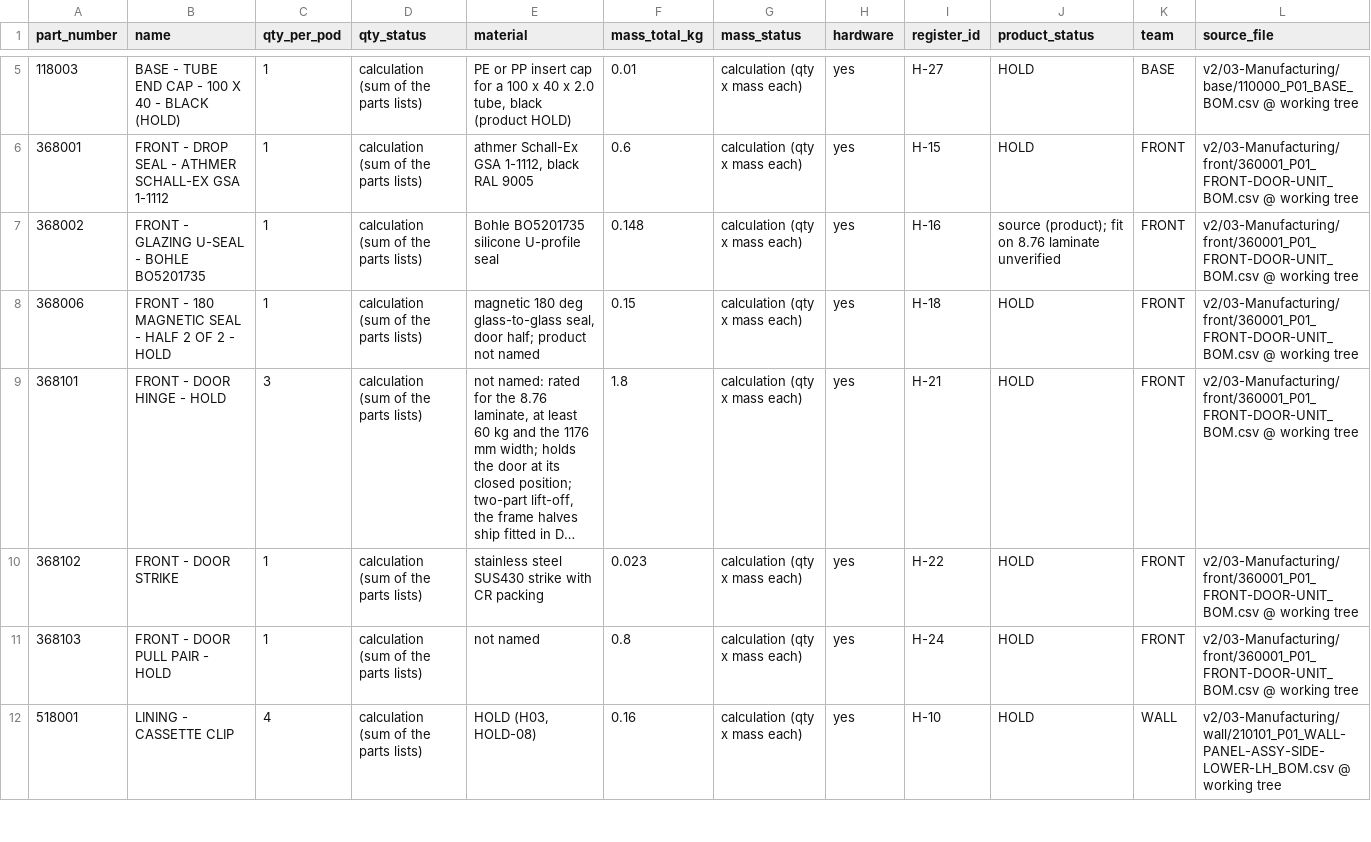
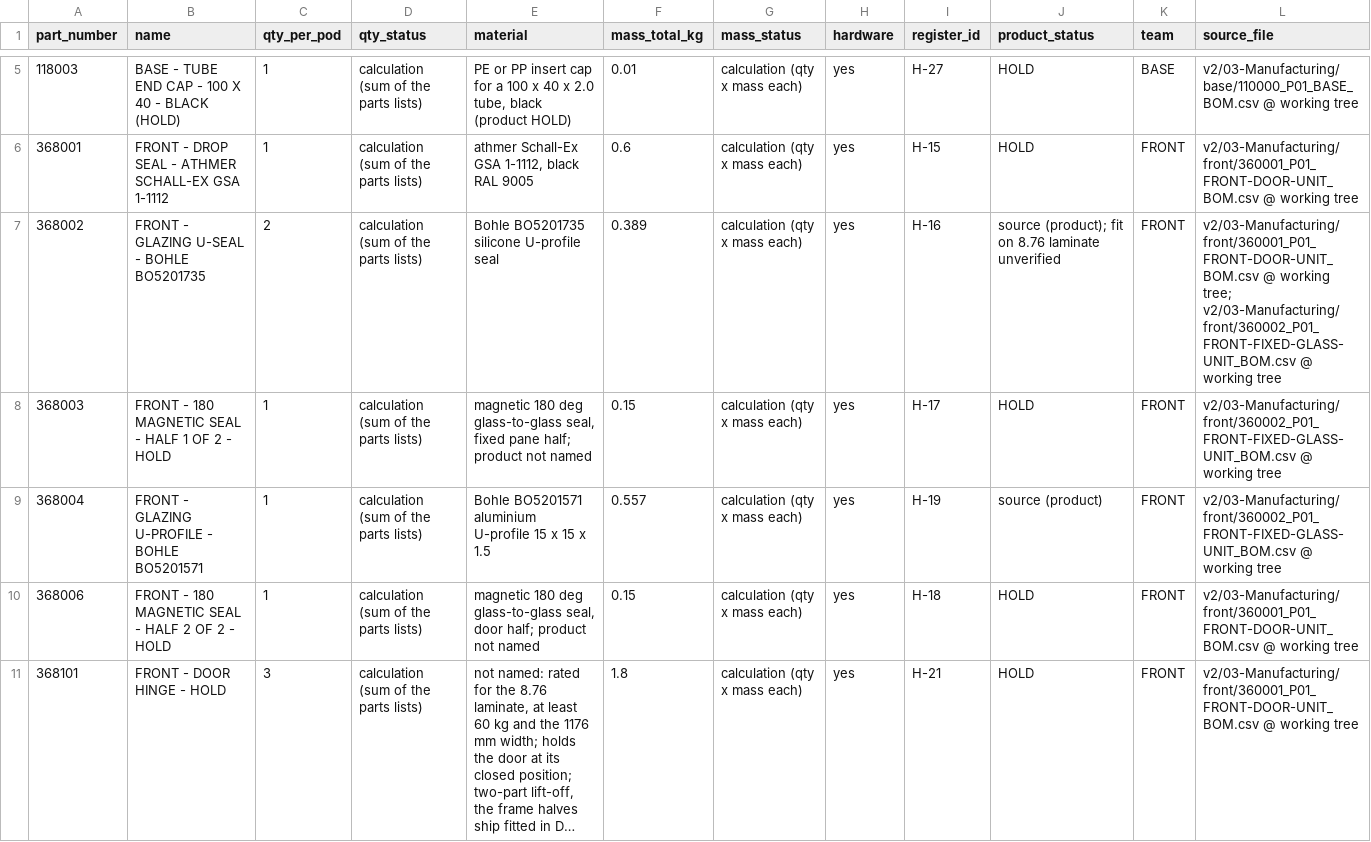
Before and after one commit to autonomous-ai/spaceship, a CSV file: v2/04-BOM/100000_P01_POD-BOUGHT-PARTS_BOM.csv, drawn as a sheet; only a part is shown, gaps mark what is left out; the shorter side is filled out with more unchanged rows; long unchanged cells end in ….

```diff
--- a/v2/04-BOM/100000_P01_POD-BOUGHT-PARTS_BOM.csv
+++ b/v2/04-BOM/100000_P01_POD-BOUGHT-PARTS_BOM.csv
@@ -6,3 +6,5 @@ part_number,name,qty_per_pod,qty_status,material,mass_total_kg,mass_status,hardw
 368001,FRONT - DROP SEAL - ATHMER SCHALL-EX GSA 1-1112,1,calculation (sum of the parts lists),"athmer Schall-Ex GSA 1-1112, black RAL 9005",0.6,calculation (qty x mass each),yes,H-15,HOLD,FRONT,v2/03-Manufacturing/front/360001_P01_FRONT-DOOR-UNIT_BOM.csv @ working tree
-368002,FRONT - GLAZING U-SEAL - BOHLE BO5201735,1,calculation (sum of the parts lists),Bohle BO5201735 silicone U-profile seal,0.148,calculation (qty x mass each),yes,H-16,source (product); fit on 8.76 laminate unverified,FRONT,v2/03-Manufacturing/front/360001_P01_FRONT-DOOR-UNIT_BOM.csv @ working tree
+368002,FRONT - GLAZING U-SEAL - BOHLE BO5201735,2,calculation (sum of the parts lists),Bohle BO5201735 silicone U-profile seal,0.389,calculation (qty x mass each),yes,H-16,source (product); fit on 8.76 laminate unverified,FRONT,v2/03-Manufacturing/front/360001_P01_FRONT-DOOR-UNIT_BOM.csv @ working tree; v2/03-Manufacturing/front/360002_P01_FRONT-FIXED-GLASS-UNIT_BOM.csv @ working tree
+368003,FRONT - 180 MAGNETIC SEAL - HALF 1 OF 2 - HOLD,1,calculation (sum of the parts lists),"magnetic 180 deg glass-to-glass seal, fixed pane half; product not named",0.15,calculation (qty x mass each),yes,H-17,HOLD,FRONT,v2/03-Manufacturing/front/360002_P01_FRONT-FIXED-GLASS-UNIT_BOM.csv @ working tree
+368004,FRONT - GLAZING U-PROFILE - BOHLE BO5201571,1,calculation (sum of the parts lists),Bohle BO5201571 aluminium U-profile 15 x 15 x 1.5,0.557,calculation (qty x mass each),yes,H-19,source (product),FRONT,v2/03-Manufacturing/front/360002_P01_FRONT-FIXED-GLASS-UNIT_BOM.csv @ working tree
 368006,FRONT - 180 MAGNETIC SEAL - HALF 2 OF 2 - HOLD,1,calculation (sum of the parts lists),"magnetic 180 deg glass-to-glass seal, door half; product not named",0.15,calculation (qty x mass each),yes,H-18,HOLD,FRONT,v2/03-Manufacturing/front/360001_P01_FRONT-DOOR-UNIT_BOM.csv @ working tree
```
Also changed, not shown: v2/00-Control/document-register.csv, v2/00-Control/issue-register.csv, 9 other files.
